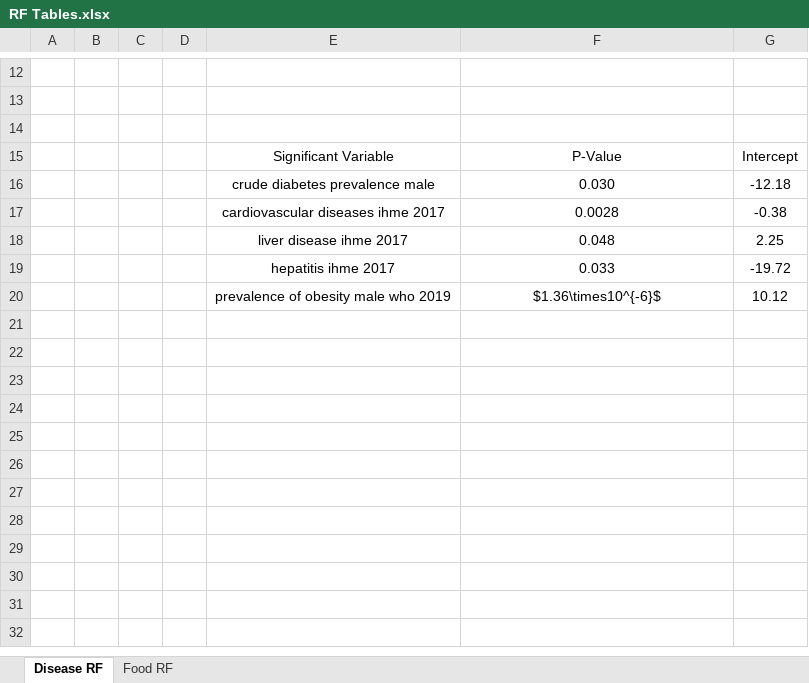
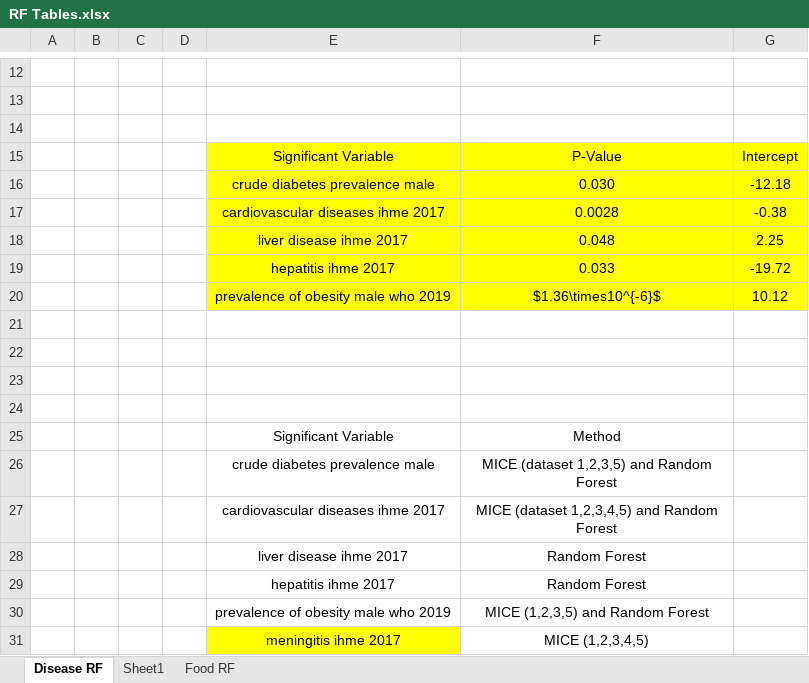
Before and after one commit to panzershreks/CDRC19, an Excel workbook: R_Scripts/MatthewR/Category Analysis/RF Tables.xlsx, sheet Disease RF, drawn as a sheet; only a part is shown, gaps mark what is left out; values as stored, in another font and other column widths than the file's, no borders; the diff names each change by its address in the sheet, - before the commit and + after, or states it on an @@ line.

```diff
--- a/R_Scripts/MatthewR/Category Analysis/RF Tables.xlsx (sheet Disease RF)
+++ b/R_Scripts/MatthewR/Category Analysis/RF Tables.xlsx (sheet Disease RF)
+sheet tab: Sheet1
-E15:G20 fill: none
+E15:G20 fill: #FFFF00
+row 21: (empty)
+row 22: (empty)
+row 23: (empty)
+row 24: (empty)
+row 25:  |  |  |  | Significant Variable | Method
+row 26:  |  |  |  | crude diabetes prevalence male | MICE (dataset 1,2,3,5) and Random Forest
+row 27:  |  |  |  | cardiovascular diseases ihme 2017 | MICE (dataset 1,2,3,4,5) and Random Forest
+row 28:  |  |  |  | liver disease ihme 2017 | Random Forest
+row 29:  |  |  |  | hepatitis ihme 2017 | Random Forest
+row 30:  |  |  |  | prevalence of obesity male who 2019 | MICE (1,2,3,5) and Random Forest
+row 31:  |  |  |  | meningitis ihme 2017 | MICE (1,2,3,4,5)
```
Also changed, not shown: sheet Food RF, R_Scripts/MatthewR/Category Analysis/New Method Tables.xlsx, 2 other files.
